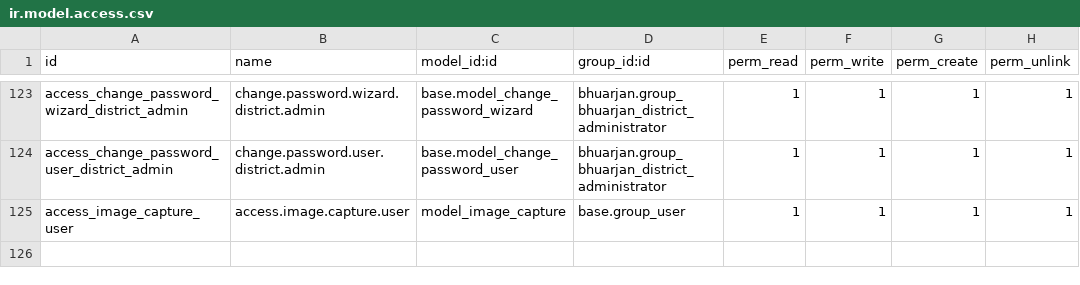
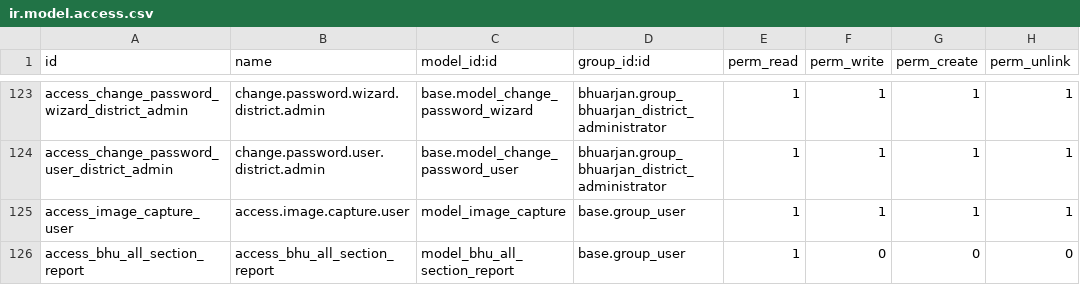
Before and after one commit to saurabhipro/bhuarjan_addons, a CSV file: bhuarjan/security/ir.model.access.csv, drawn as a sheet; only a part is shown, gaps mark what is left out; the diff names each change by its address in the sheet, - before the commit and + after, or states it on an @@ line.

```diff
--- a/bhuarjan/security/ir.model.access.csv
+++ b/bhuarjan/security/ir.model.access.csv
+row 126: access_bhu_all_section_report | access_bhu_all_section_report | model_bhu_all_section_report | base.group_user | 1 | 0 | 0 | 0
```
Also changed, not shown: 6 other files.
